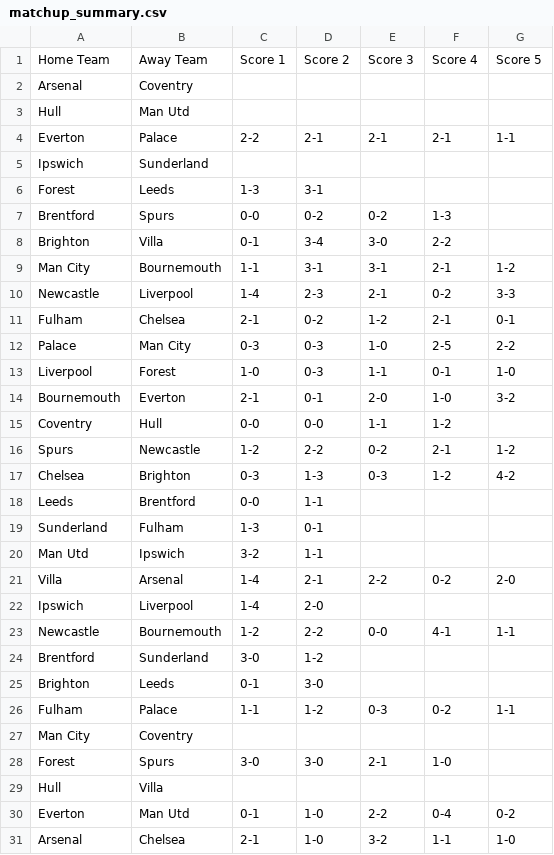
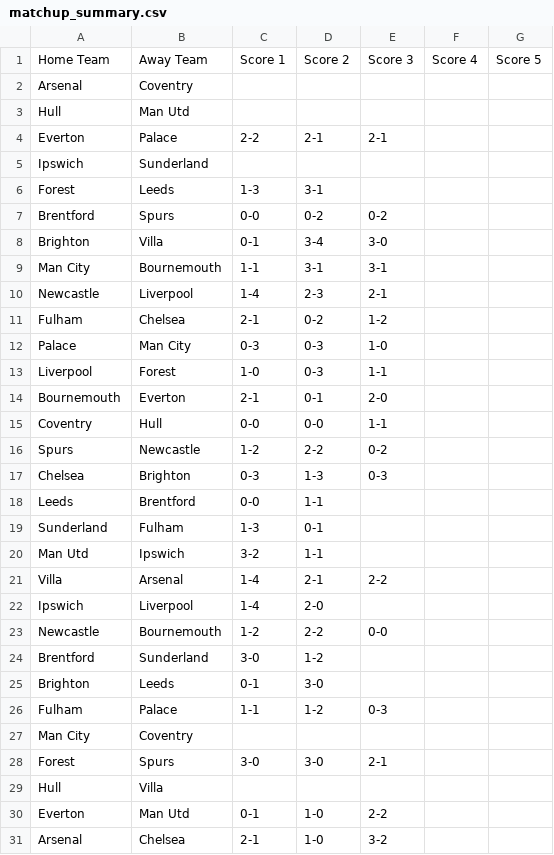
Before and after one commit to ps9786/pl-predictions, a CSV file: matchup_summary.csv, drawn as a sheet.

```diff
--- a/matchup_summary.csv
+++ b/matchup_summary.csv
@@ -3,16 +3,16 @@ Arsenal,Coventry,,,,,
 Hull,Man Utd,,,,,
-Everton,Palace,2-2,2-1,2-1,2-1,1-1
+Everton,Palace,2-2,2-1,2-1,,
 Ipswich,Sunderland,,,,,
 Forest,Leeds,1-3,3-1,,,
-Brentford,Spurs,0-0,0-2,0-2,1-3,
-Brighton,Villa,0-1,3-4,3-0,2-2,
-Man City,Bournemouth,1-1,3-1,3-1,2-1,1-2
-Newcastle,Liverpool,1-4,2-3,2-1,0-2,3-3
-Fulham,Chelsea,2-1,0-2,1-2,2-1,0-1
-Palace,Man City,0-3,0-3,1-0,2-5,2-2
-Liverpool,Forest,1-0,0-3,1-1,0-1,1-0
-Bournemouth,Everton,2-1,0-1,2-0,1-0,3-2
-Coventry,Hull,0-0,0-0,1-1,1-2,
-Spurs,Newcastle,1-2,2-2,0-2,2-1,1-2
-Chelsea,Brighton,0-3,1-3,0-3,1-2,4-2
+Brentford,Spurs,0-0,0-2,0-2,,
+Brighton,Villa,0-1,3-4,3-0,,
+Man City,Bournemouth,1-1,3-1,3-1,,
+Newcastle,Liverpool,1-4,2-3,2-1,,
+Fulham,Chelsea,2-1,0-2,1-2,,
+Palace,Man City,0-3,0-3,1-0,,
+Liverpool,Forest,1-0,0-3,1-1,,
+Bournemouth,Everton,2-1,0-1,2-0,,
+Coventry,Hull,0-0,0-0,1-1,,
+Spurs,Newcastle,1-2,2-2,0-2,,
+Chelsea,Brighton,0-3,1-3,0-3,,
 Leeds,Brentford,0-0,1-1,,,
@@ -20,12 +20,12 @@ Sunderland,Fulham,1-3,0-1,,,
 Man Utd,Ipswich,3-2,1-1,,,
-Villa,Arsenal,1-4,2-1,2-2,0-2,2-0
+Villa,Arsenal,1-4,2-1,2-2,,
 Ipswich,Liverpool,1-4,2-0,,,
-Newcastle,Bournemouth,1-2,2-2,0-0,4-1,1-1
+Newcastle,Bournemouth,1-2,2-2,0-0,,
 Brentford,Sunderland,3-0,1-2,,,
 Brighton,Leeds,0-1,3-0,,,
-Fulham,Palace,1-1,1-2,0-3,0-2,1-1
+Fulham,Palace,1-1,1-2,0-3,,
 Man City,Coventry,,,,,
-Forest,Spurs,3-0,3-0,2-1,1-0,
+Forest,Spurs,3-0,3-0,2-1,,
 Hull,Villa,,,,,
-Everton,Man Utd,0-1,1-0,2-2,0-4,0-2
-Arsenal,Chelsea,2-1,1-0,3-2,1-1,1-0
+Everton,Man Utd,0-1,1-0,2-2,,
+Arsenal,Chelsea,2-1,1-0,3-2,,
```
Also changed, not shown: team_form_summary.csv.
